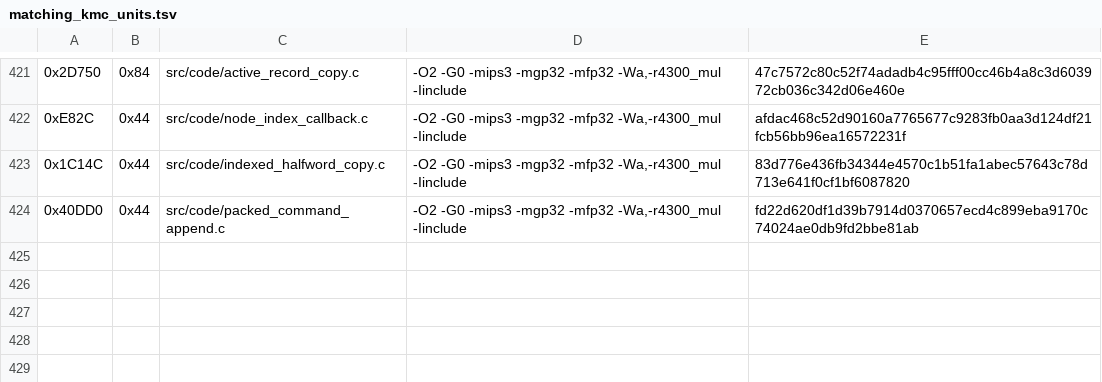
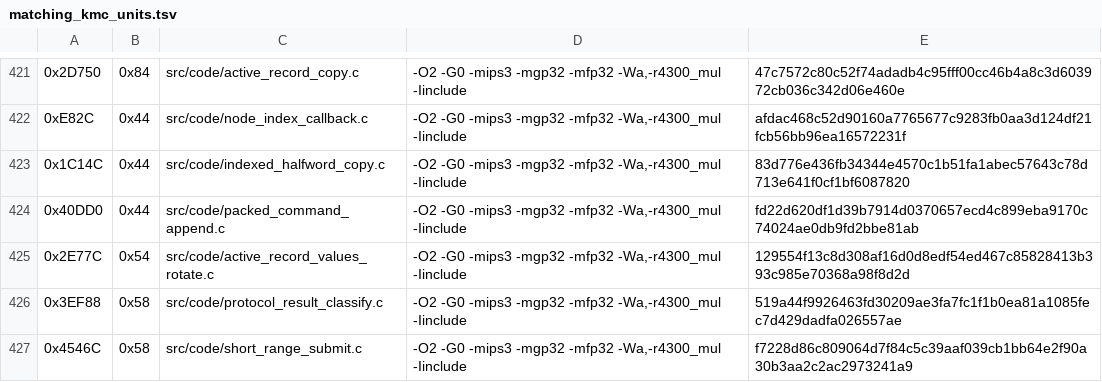
Before and after one commit to TheGh0stShip/Madden-64, a TSV file: config/us/matching_kmc_units.tsv, drawn as a sheet; only a part is shown, gaps mark what is left out; the diff names each change by its address in the sheet, - before the commit and + after, or states it on an @@ line.

Commit message:
Match three resident record routines

```diff
--- a/config/us/matching_kmc_units.tsv
+++ b/config/us/matching_kmc_units.tsv
+row 425: 0x2E77C | 0x54 | src/code/active_record_values_rotate.c | -O2 -G0 -mips3 -mgp32 -mfp32 -Wa,-r4300_mul -Iinclude | 129554f13c8d308af16d0d8edf54ed467c85828413b393c985e70368a98f8d2d
+row 426: 0x3EF88 | 0x58 | src/code/protocol_result_classify.c | -O2 -G0 -mips3 -mgp32 -mfp32 -Wa,-r4300_mul -Iinclude | 519a44f9926463fd30209ae3fa7fc1f1b0ea81a1085fec7d429dadfa026557ae
+row 427: 0x4546C | 0x58 | src/code/short_range_submit.c | -O2 -G0 -mips3 -mgp32 -mfp32 -Wa,-r4300_mul -Iinclude | f7228d86c809064d7f84c5c39aaf039cb1bb64e2f90a30b3aa2c2ac2973241a9
```
Also changed, not shown: 10 other files.
